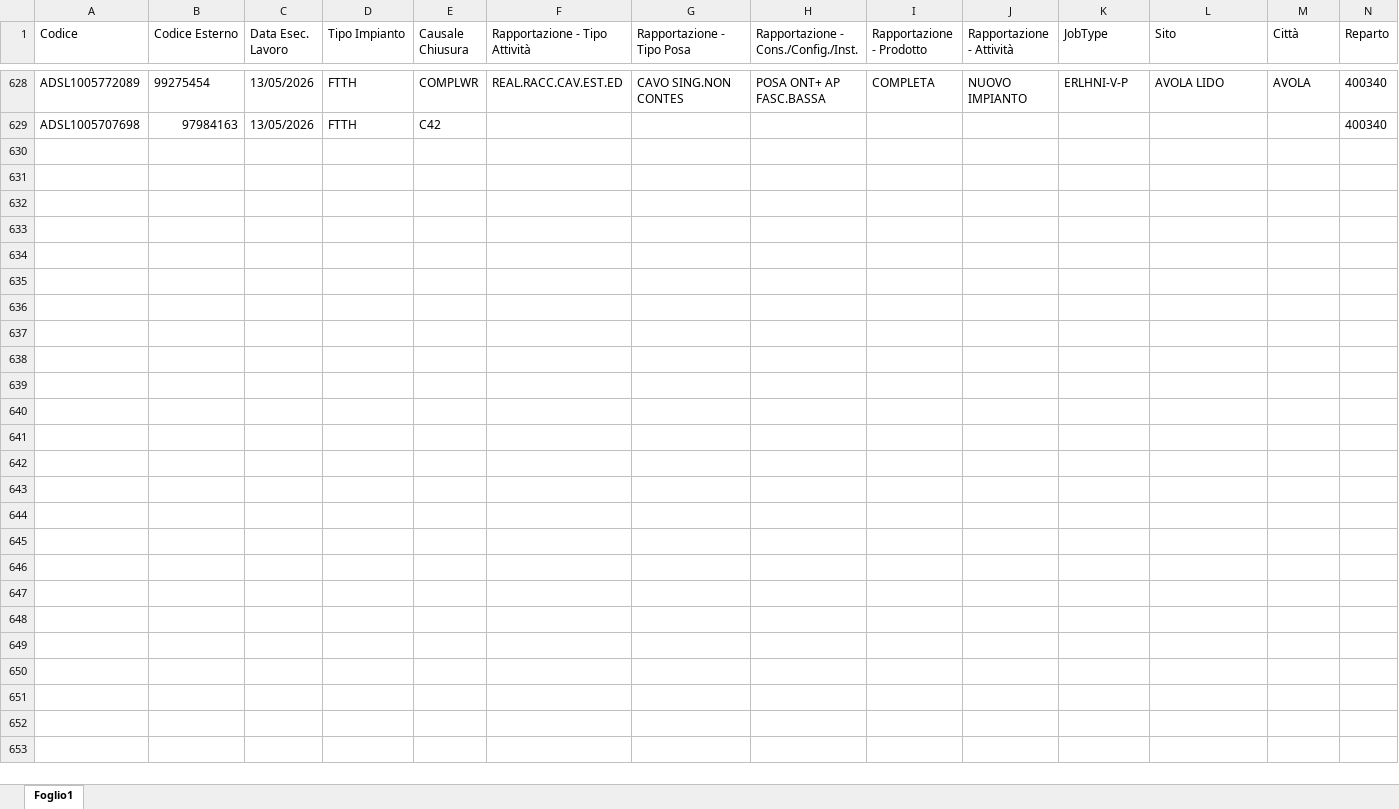
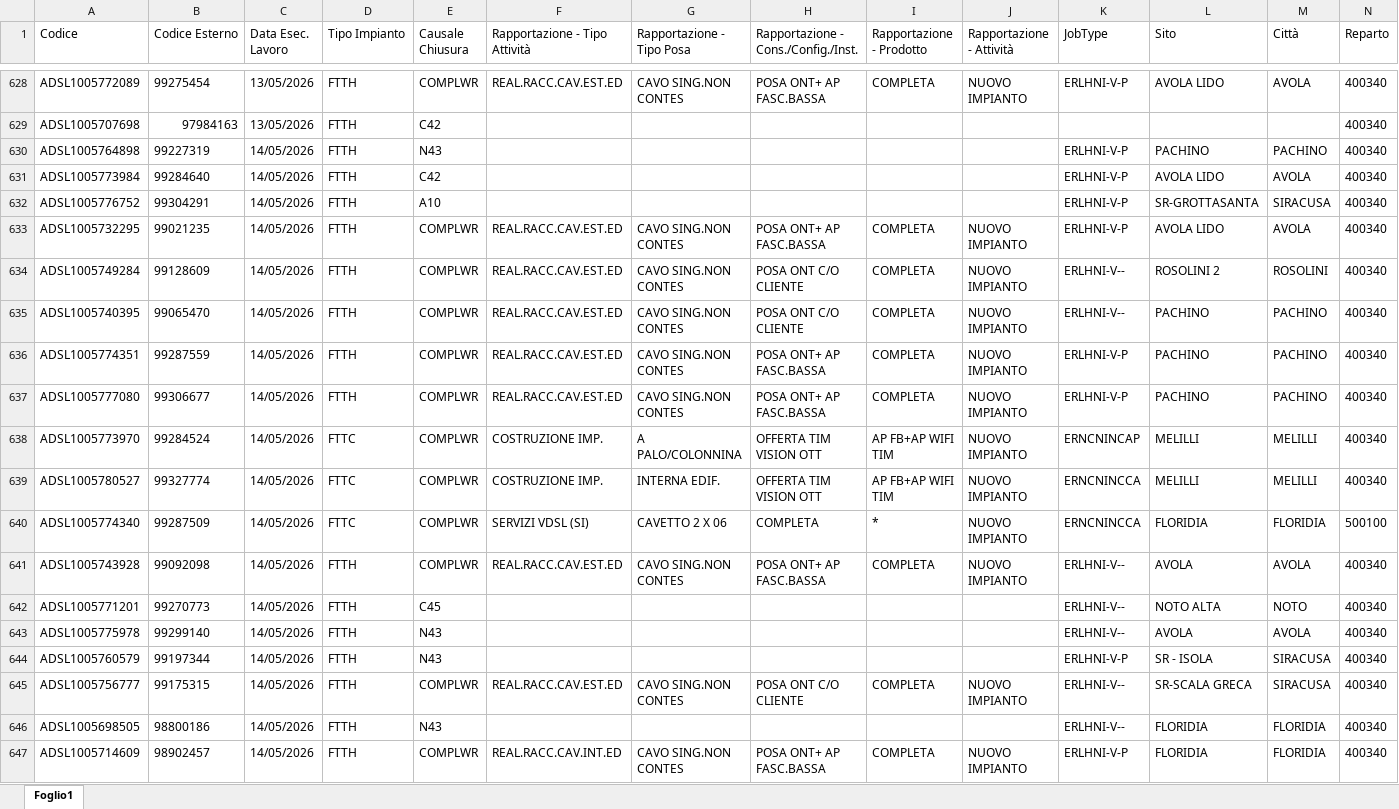
Before and after one commit to lbianco11197/Avanzamento-Delivery, an Excel workbook: resa.xlsx, sheet Foglio1, drawn as a sheet; only a part is shown, gaps mark what is left out; values as stored, in another font and other column widths than the file's, no borders; rows hold the shown columns only; the diff covers the shown part only; the diff names each change by its address in the sheet, - before the commit and + after, or states it on an @@ line.

Commit message:
Aggiornato resa.xlsx da lbianco via Streamlit

```diff
--- a/resa.xlsx (sheet Foglio1)
+++ b/resa.xlsx (sheet Foglio1)
+row 630: ADSL1005764898 | 99227319 | 14/05/2026 | FTTH | N43 |  |  |  |  |  | ERLHNI-V-P | PACHINO | PACHINO | 400340
+row 631: ADSL1005773984 | 99284640 | 14/05/2026 | FTTH | C42 |  |  |  |  |  | ERLHNI-V-P | AVOLA LIDO | AVOLA | 400340
+row 632: ADSL1005776752 | 99304291 | 14/05/2026 | FTTH | A10 |  |  |  |  |  | ERLHNI-V-P | SR-GROTTASANTA | SIRACUSA | 400340
+row 633: ADSL1005732295 | 99021235 | 14/05/2026 | FTTH | COMPLWR | REAL.RACC.CAV.EST.ED | CAVO SING.NON CONTES | POSA ONT+ AP FASC.BASSA | COMPLETA | NUOVO IMPIANTO | ERLHNI-V-P | AVOLA LIDO | AVOLA | 400340
+row 634: ADSL1005749284 | 99128609 | 14/05/2026 | FTTH | COMPLWR | REAL.RACC.CAV.EST.ED | CAVO SING.NON CONTES | POSA ONT C/O CLIENTE | COMPLETA | NUOVO IMPIANTO | ERLHNI-V-- | ROSOLINI 2 | ROSOLINI | 400340
+row 635: ADSL1005740395 | 99065470 | 14/05/2026 | FTTH | COMPLWR | REAL.RACC.CAV.EST.ED | CAVO SING.NON CONTES | POSA ONT C/O CLIENTE | COMPLETA | NUOVO IMPIANTO | ERLHNI-V-- | PACHINO | PACHINO | 400340
+row 636: ADSL1005774351 | 99287559 | 14/05/2026 | FTTH | COMPLWR | REAL.RACC.CAV.EST.ED | CAVO SING.NON CONTES | POSA ONT+ AP FASC.BASSA | COMPLETA | NUOVO IMPIANTO | ERLHNI-V-P | PACHINO | PACHINO | 400340
+row 637: ADSL1005777080 | 99306677 | 14/05/2026 | FTTH | COMPLWR | REAL.RACC.CAV.EST.ED | CAVO SING.NON CONTES | POSA ONT+ AP FASC.BASSA | COMPLETA | NUOVO IMPIANTO | ERLHNI-V-P | PACHINO | PACHINO | 400340
+row 638: ADSL1005773970 | 99284524 | 14/05/2026 | FTTC | COMPLWR | COSTRUZIONE IMP. | A PALO/COLONNINA | OFFERTA TIM VISION OTT | AP FB+AP WIFI TIM | NUOVO IMPIANTO | ERNCNINCAP | MELILLI | MELILLI | 400340
+row 639: ADSL1005780527 | 99327774 | 14/05/2026 | FTTC | COMPLWR | COSTRUZIONE IMP. | INTERNA EDIF. | OFFERTA TIM VISION OTT | AP FB+AP WIFI TIM | NUOVO IMPIANTO | ERNCNINCCA | MELILLI | MELILLI | 400340
+row 640: ADSL1005774340 | 99287509 | 14/05/2026 | FTTC | COMPLWR | SERVIZI VDSL (SI) | CAVETTO 2 X 06 | COMPLETA | * | NUOVO IMPIANTO | ERNCNINCCA | FLORIDIA | FLORIDIA | 500100
+row 641: ADSL1005743928 | 99092098 | 14/05/2026 | FTTH | COMPLWR | REAL.RACC.CAV.EST.ED | CAVO SING.NON CONTES | POSA ONT+ AP FASC.BASSA | COMPLETA | NUOVO IMPIANTO | ERLHNI-V-- | AVOLA | AVOLA | 400340
+row 642: ADSL1005771201 | 99270773 | 14/05/2026 | FTTH | C45 |  |  |  |  |  | ERLHNI-V-- | NOTO ALTA | NOTO | 400340
+row 643: ADSL1005775978 | 99299140 | 14/05/2026 | FTTH | N43 |  |  |  |  |  | ERLHNI-V-- | AVOLA | AVOLA | 400340
+row 644: ADSL1005760579 | 99197344 | 14/05/2026 | FTTH | N43 |  |  |  |  |  | ERLHNI-V-P | SR - ISOLA | SIRACUSA | 400340
+row 645: ADSL1005756777 | 99175315 | 14/05/2026 | FTTH | COMPLWR | REAL.RACC.CAV.EST.ED | CAVO SING.NON CONTES | POSA ONT C/O CLIENTE | COMPLETA | NUOVO IMPIANTO | ERLHNI-V-- | SR-SCALA GRECA | SIRACUSA | 400340
+row 646: ADSL1005698505 | 98800186 | 14/05/2026 | FTTH | N43 |  |  |  |  |  | ERLHNI-V-- | FLORIDIA | FLORIDIA | 400340
+row 647: ADSL1005714609 | 98902457 | 14/05/2026 | FTTH | COMPLWR | REAL.RACC.CAV.INT.ED | CAVO SING.NON CONTES | POSA ONT+ AP FASC.BASSA | COMPLETA | NUOVO IMPIANTO | ERLHNI-V-P | FLORIDIA | FLORIDIA | 400340
```
Also changed, not shown: 21 added rows elsewhere in this sheet.
